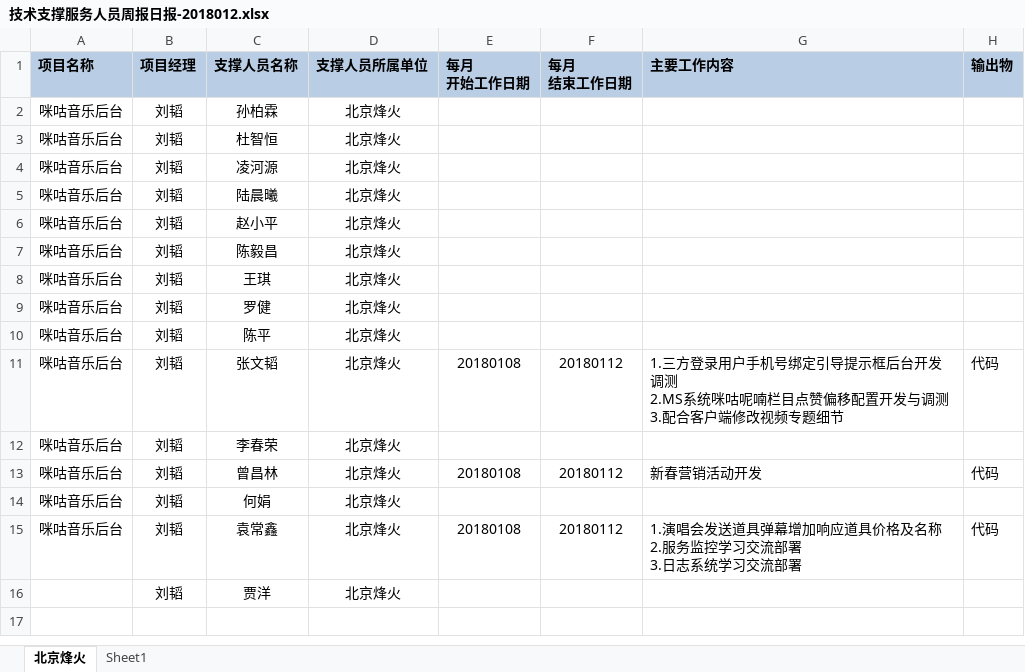
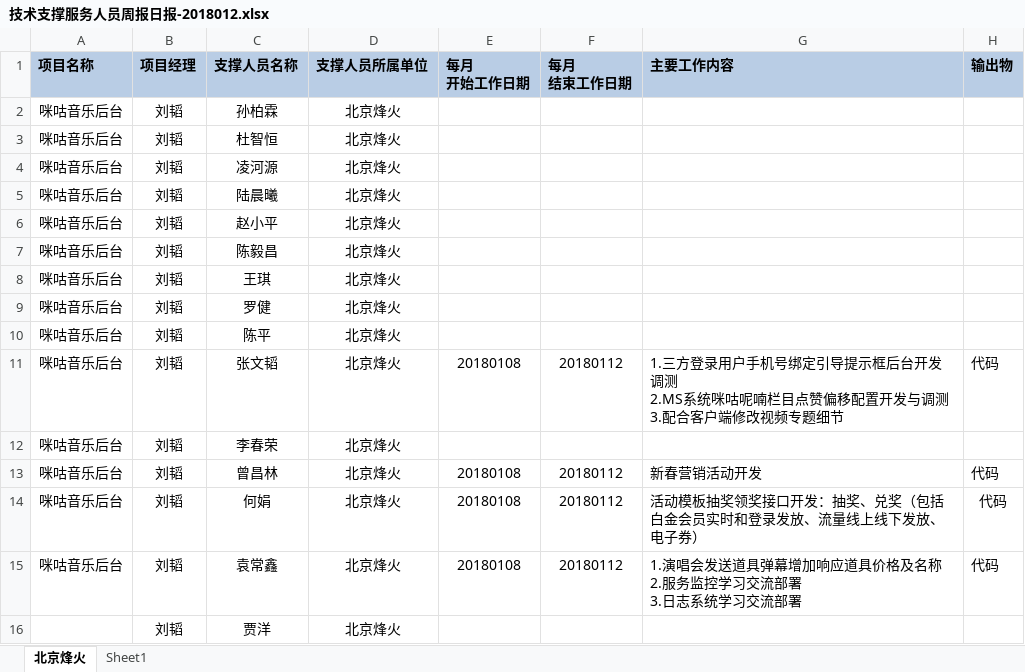
Before and after one commit to just-forking/weekReport, an Excel workbook: 2018周报/20180112周报/技术支撑服务人员周报日报-2018012.xlsx, sheet 北京烽火, drawn as a sheet; values as stored, in another font and other column widths than the file's, no borders; the diff names each change by its address in the sheet, - before the commit and + after, or states it on an @@ line.

```diff
--- a/2018周报/20180112周报/技术支撑服务人员周报日报-2018012.xlsx (sheet 北京烽火)
+++ b/2018周报/20180112周报/技术支撑服务人员周报日报-2018012.xlsx (sheet 北京烽火)
-E14 (每月 开始工作日期): (empty)
+E14 (每月 开始工作日期): 20180108
-F14 (每月 结束工作日期): (empty)
+F14 (每月 结束工作日期): 20180112
-G14 (主要工作内容): (empty)
+G14 (主要工作内容): 活动模板抽奖领奖接口开发：抽奖、兑奖（包括白金会员实时和登录发放、流量线上线下发放、电子券）
-H14 (输出物): (empty)
+H14 (输出物): 代码
```
Also changed, not shown: 2018周报/20180105周报/技术支撑服务人员周报日报-20180105.xlsx, 2018周报/20180119周报/技术支撑服务人员周报日报-2018019.xlsx, 5 other files.
